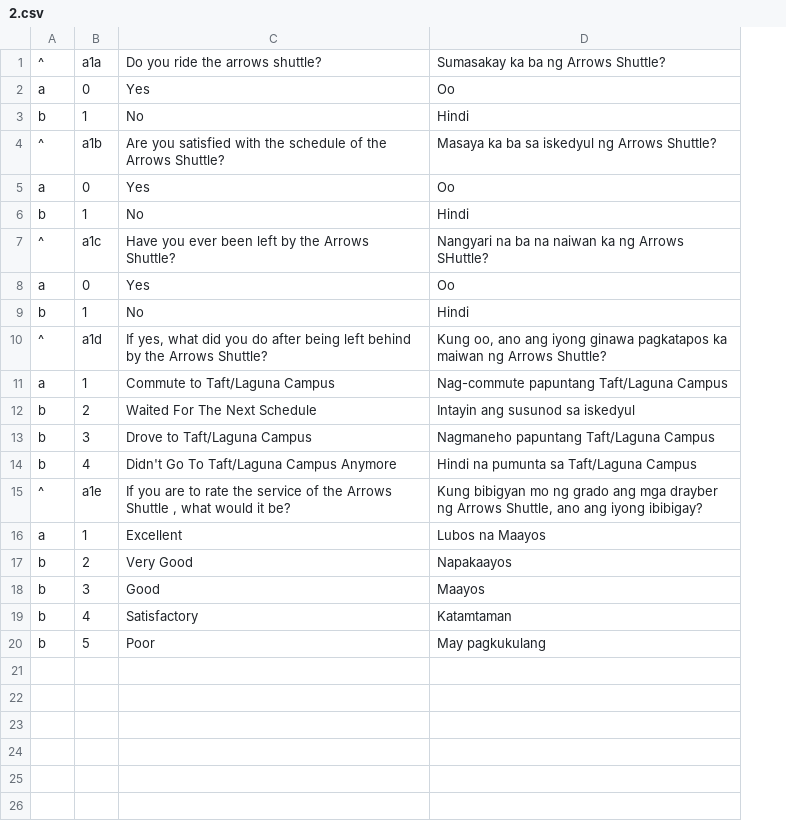
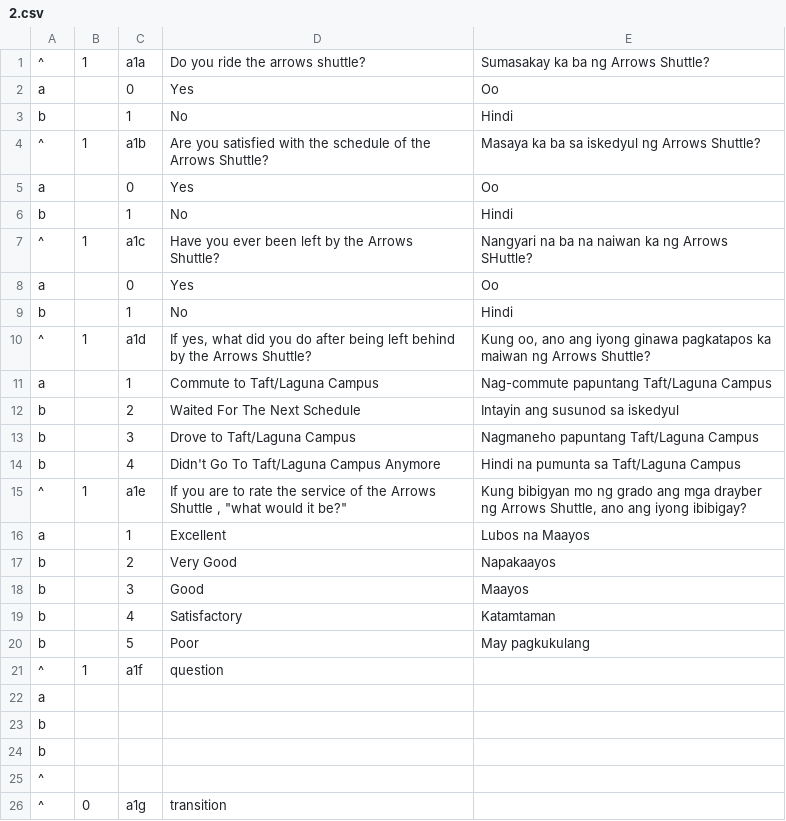
Before and after one commit to christalon/OOTOMAST, a CSV file: csv/2.csv, drawn as a sheet; addresses are those after the commit; the diff names each change by its address in the sheet, - before the commit and + after, or states it on an @@ line.

```diff
--- a/csv/2.csv
+++ b/csv/2.csv
+column B, rows 1-15: 1 |  |  | 1 |  |  | 1 |  |  | 1 |  |  |  |  | 1
-D15: …Shuttle , what would it be?
+D15: …Shuttle , "what would it be?"
+row 21: ^ | 1 | a1f | question
+row 22: a
+row 23: b
+row 24: b
+row 25: ^
+row 26: ^ | 0 | a1g | transition
```
Also changed, not shown: 1 other file.
